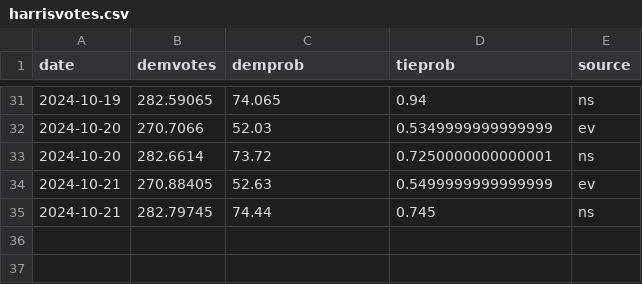
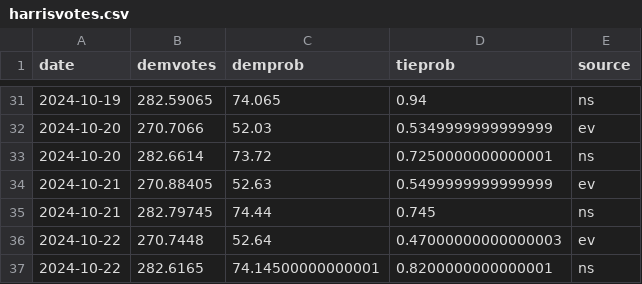
Before and after one commit to andreamoro-git/election2024, a CSV file: _code/data/harrisvotes.csv, drawn as a sheet; only a part is shown, gaps mark what is left out; the diff names each change by its address in the sheet, - before the commit and + after, or states it on an @@ line.

```diff
--- a/_code/data/harrisvotes.csv
+++ b/_code/data/harrisvotes.csv
+row 36: 2024-10-22 | 270.7448 | 52.64 | 0.47000000000000003 | ev
+row 37: 2024-10-22 | 282.6165 | 74.14500000000001 | 0.8200000000000001 | ns
```
Also changed, not shown: 2 other files.
